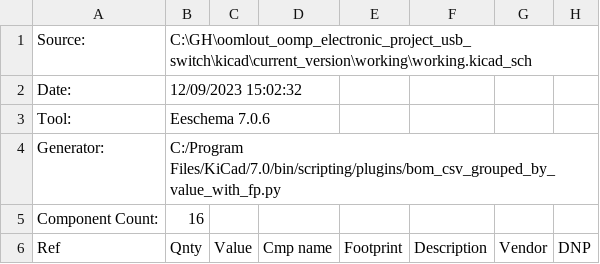
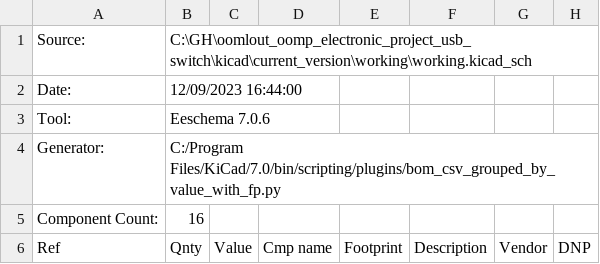
Before and after one commit to oomlout/oomlout_oomp_electronic_project_usb_switch, a CSV file: kicad/current_version/working/working_bom_schematic.csv, drawn as a sheet; only a part is shown.

```diff
--- a/kicad/current_version/working/working_bom_schematic.csv
+++ b/kicad/current_version/working/working_bom_schematic.csv
@@ -1,3 +1,3 @@
 "Source:","C:\GH\oomlout_oomp_electronic_project_usb_switch\kicad\current_version\working\working.kicad_sch"
-"Date:","12/09/2023 15:02:32"
+"Date:","12/09/2023 16:44:00"
 "Tool:","Eeschema 7.0.6"
```
Also changed, not shown: 9 other files.
